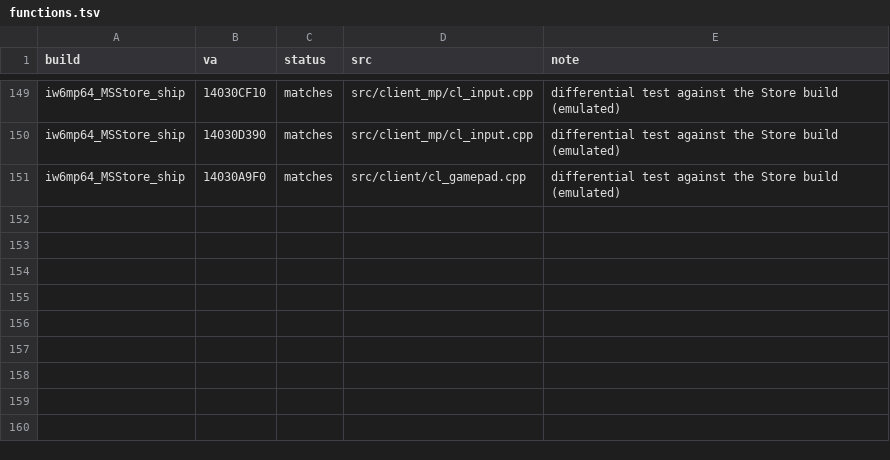
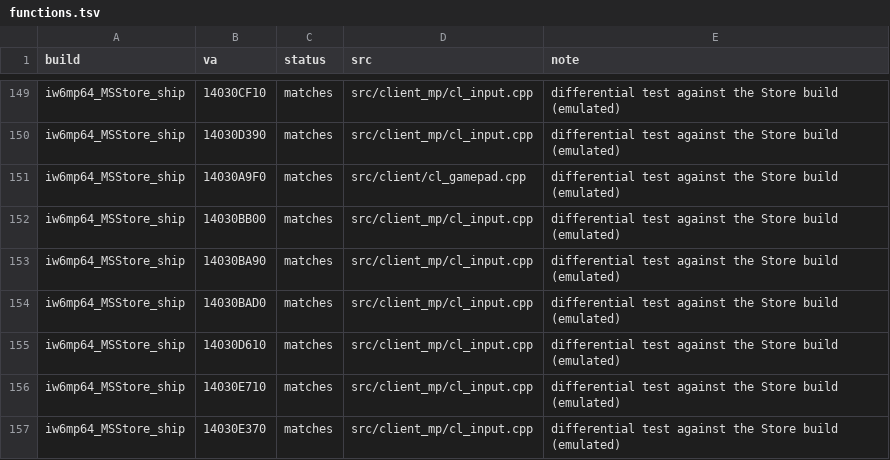
Before and after one commit to lizardpeter/ghosts-decomp, a TSV file: records/functions.tsv, drawn as a sheet; only a part is shown, gaps mark what is left out.

```diff
--- a/records/functions.tsv
+++ b/records/functions.tsv
@@ -151 +151,7 @@ iw6mp64_MSStore_ship	14030D390	matches	src/client_mp/cl_input.cpp	differential t
 iw6mp64_MSStore_ship	14030A9F0	matches	src/client/cl_gamepad.cpp	differential test against the Store build (emulated)
+iw6mp64_MSStore_ship	14030BB00	matches	src/client_mp/cl_input.cpp	differential test against the Store build (emulated)
+iw6mp64_MSStore_ship	14030BA90	matches	src/client_mp/cl_input.cpp	differential test against the Store build (emulated)
+iw6mp64_MSStore_ship	14030BAD0	matches	src/client_mp/cl_input.cpp	differential test against the Store build (emulated)
+iw6mp64_MSStore_ship	14030D610	matches	src/client_mp/cl_input.cpp	differential test against the Store build (emulated)
+iw6mp64_MSStore_ship	14030E710	matches	src/client_mp/cl_input.cpp	differential test against the Store build (emulated)
+iw6mp64_MSStore_ship	14030E370	matches	src/client_mp/cl_input.cpp	differential test against the Store build (emulated)
```
Also changed, not shown: 10 other files.
